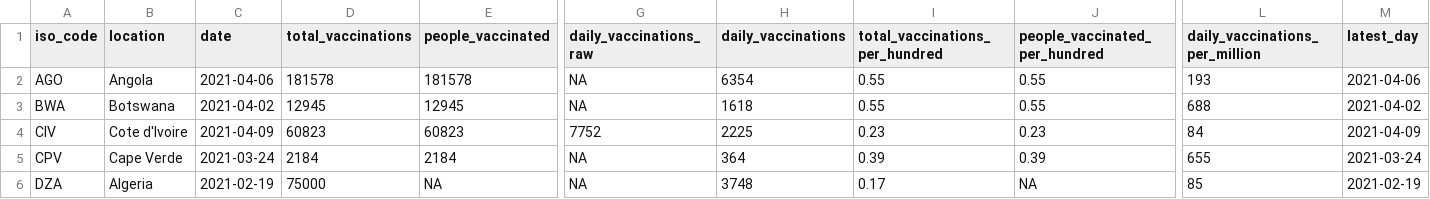
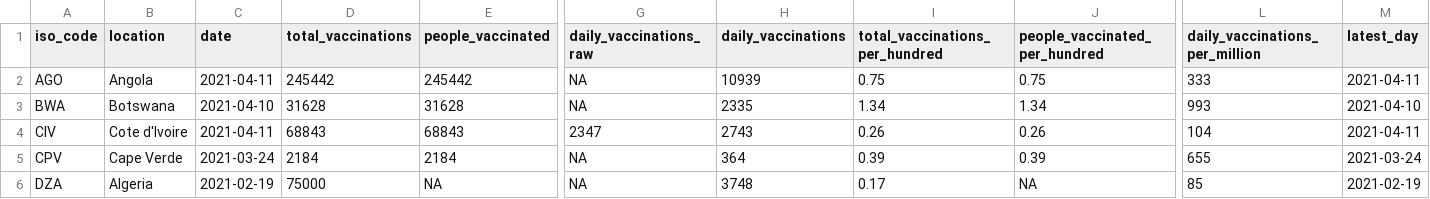
Before and after one commit to FinancialMarkets/vac_data, a CSV file: african_latest_vac_data.csv, drawn as a sheet; only a part is shown, gaps mark what is left out; the diff covers the shown part only; the diff names each change by its address in the sheet, - before the commit and + after, or states it on an @@ line.

```diff
--- a/african_latest_vac_data.csv
+++ b/african_latest_vac_data.csv
-C2 (date): 2021-04-06
+C2 (date): 2021-04-11
-D2 (total_vaccinations): 181578
+D2 (total_vaccinations): 245442
-E2 (people_vaccinated): 181578
+E2 (people_vaccinated): 245442
-H2 (daily_vaccinations): 6354
+H2 (daily_vaccinations): 10939
-I2 (total_vaccinations_per_hundred): 0.55
+I2 (total_vaccinations_per_hundred): 0.75
-J2 (people_vaccinated_per_hundred): 0.55
+J2 (people_vaccinated_per_hundred): 0.75
-L2 (daily_vaccinations_per_million): 193
+L2 (daily_vaccinations_per_million): 333
-M2 (latest_day): 2021-04-06
+M2 (latest_day): 2021-04-11
-C3 (date): 2021-04-02
+C3 (date): 2021-04-10
-D3 (total_vaccinations): 12945
+D3 (total_vaccinations): 31628
-E3 (people_vaccinated): 12945
+E3 (people_vaccinated): 31628
-H3 (daily_vaccinations): 1618
+H3 (daily_vaccinations): 2335
-I3 (total_vaccinations_per_hundred): 0.55
+I3 (total_vaccinations_per_hundred): 1.34
-J3 (people_vaccinated_per_hundred): 0.55
+J3 (people_vaccinated_per_hundred): 1.34
-L3 (daily_vaccinations_per_million): 688
+L3 (daily_vaccinations_per_million): 993
-M3 (latest_day): 2021-04-02
+M3 (latest_day): 2021-04-10
-C4 (date): 2021-04-09
+C4 (date): 2021-04-11
-D4 (total_vaccinations): 60823
+D4 (total_vaccinations): 68843
-E4 (people_vaccinated): 60823
+E4 (people_vaccinated): 68843
-G4 (daily_vaccinations_raw): 7752
+G4 (daily_vaccinations_raw): 2347
-H4 (daily_vaccinations): 2225
+H4 (daily_vaccinations): 2743
-I4 (total_vaccinations_per_hundred): 0.23
+I4 (total_vaccinations_per_hundred): 0.26
-J4 (people_vaccinated_per_hundred): 0.23
+J4 (people_vaccinated_per_hundred): 0.26
-L4 (daily_vaccinations_per_million): 84
+L4 (daily_vaccinations_per_million): 104
-M4 (latest_day): 2021-04-09
+M4 (latest_day): 2021-04-11
```
Also changed, not shown: 171 edited cells elsewhere in this file, african_vac_data.csv.
